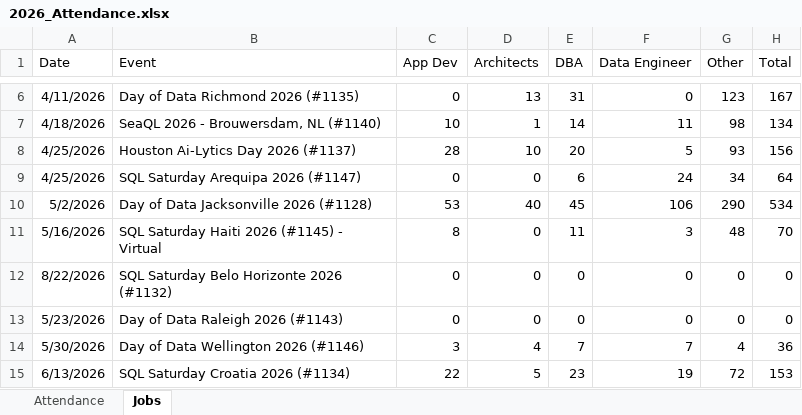
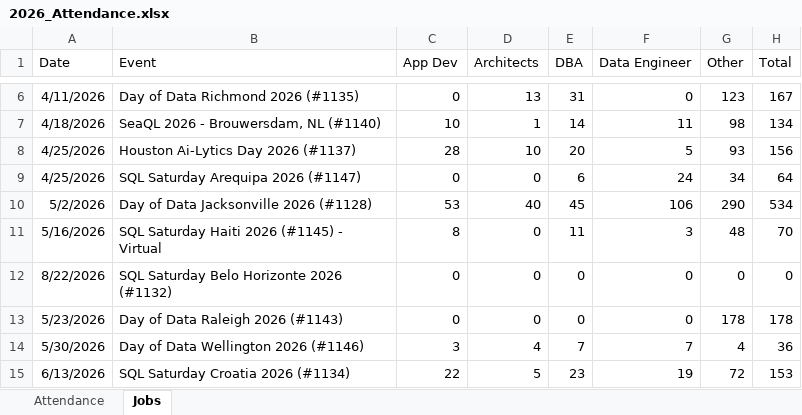
Before and after one commit to sqlsaturday/sqlsatwebsite, an Excel workbook: assets/misc/2026/2026_Attendance.xlsx, sheet Jobs, drawn as a sheet; only a part is shown, gaps mark what is left out; values as stored, in another font and other column widths than the file's, no borders; the diff names each change by its address in the sheet, - before the commit and + after, or states it on an @@ line.

```diff
--- a/assets/misc/2026/2026_Attendance.xlsx (sheet Jobs)
+++ b/assets/misc/2026/2026_Attendance.xlsx (sheet Jobs)
-G13 (Other): 0
+G13 (Other): 178
-H13 (Total): 0
+H13 (Total): 178
```
Also changed, not shown: sheet Attendance.
